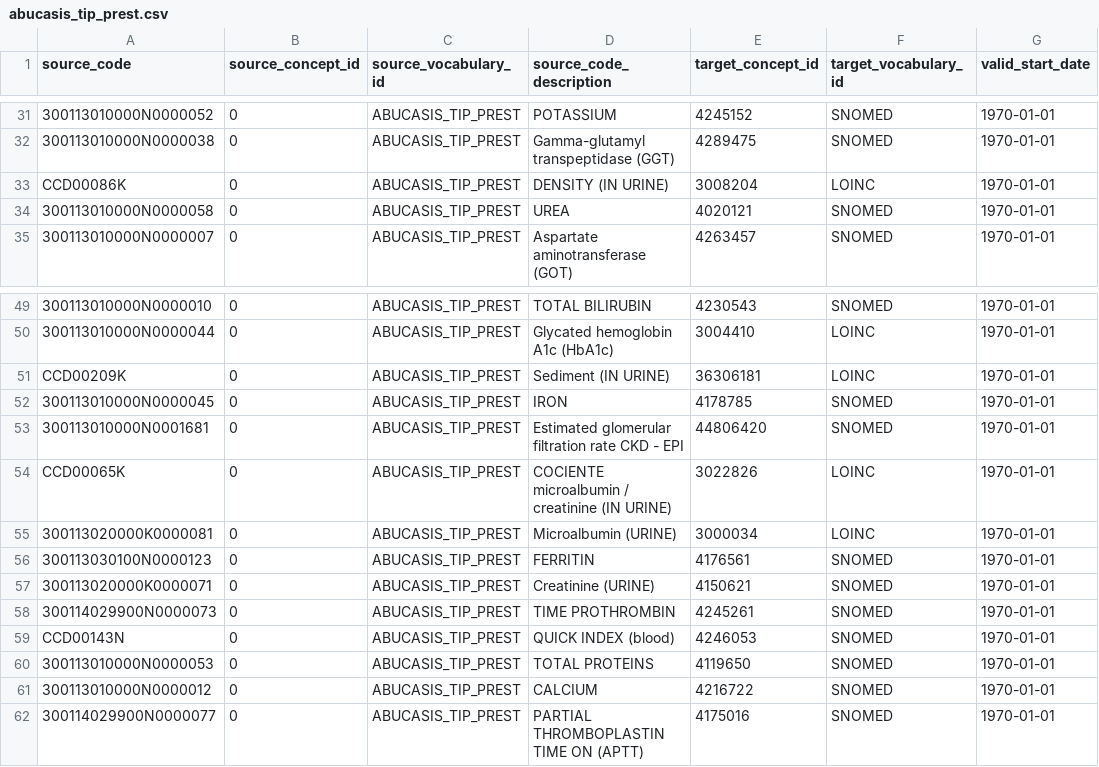
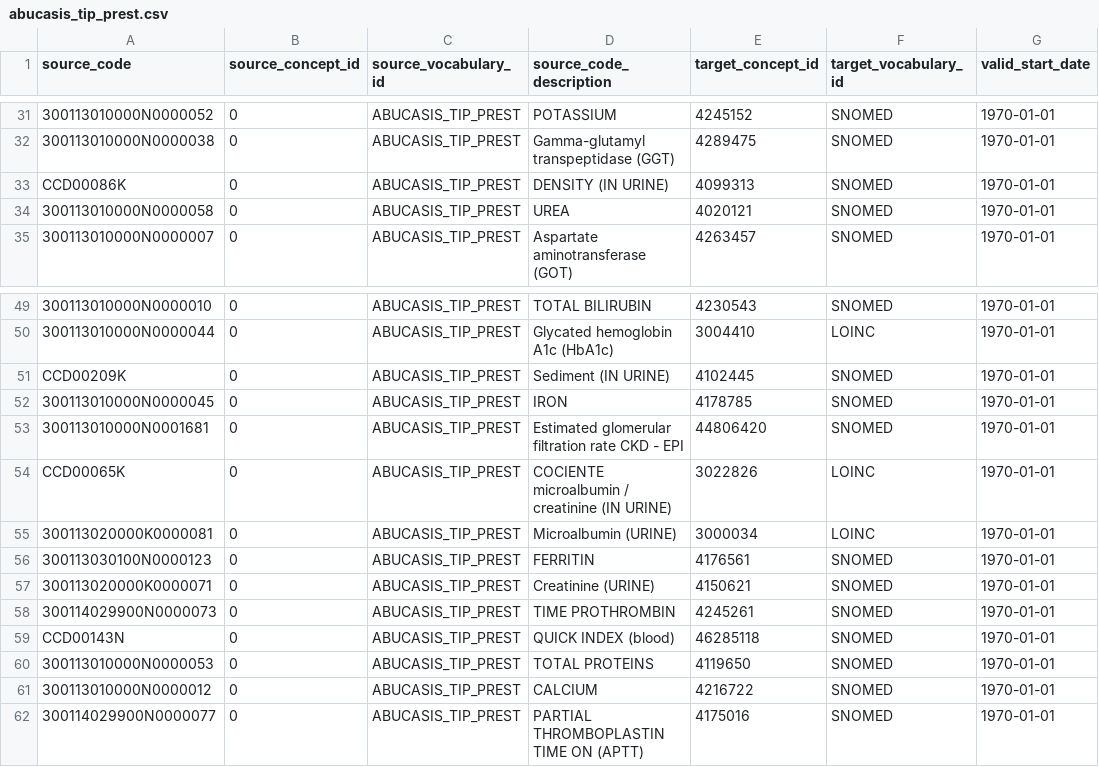
Before and after one commit to thehyve/ohdsi-etl-abucasis, a CSV file: resources/mapping_tables/abucasis_tip_prest.csv, drawn as a sheet; only a part is shown, gaps mark what is left out; the diff names each change by its address in the sheet, - before the commit and + after, or states it on an @@ line.

```diff
--- a/resources/mapping_tables/abucasis_tip_prest.csv
+++ b/resources/mapping_tables/abucasis_tip_prest.csv
-E33 (target_concept_id): 3008204
+E33 (target_concept_id): 4099313
-F33 (target_vocabulary_id): LOINC
+F33 (target_vocabulary_id): SNOMED
-E51 (target_concept_id): 36306181
+E51 (target_concept_id): 4102445
-F51 (target_vocabulary_id): LOINC
+F51 (target_vocabulary_id): SNOMED
-E59 (target_concept_id): 4246053
+E59 (target_concept_id): 46285118
```
Also changed, not shown: resources/mapping_tables/abucasis_modalidad.csv, resources/mapping_tables/abucasis_tip_variabl.csv.
